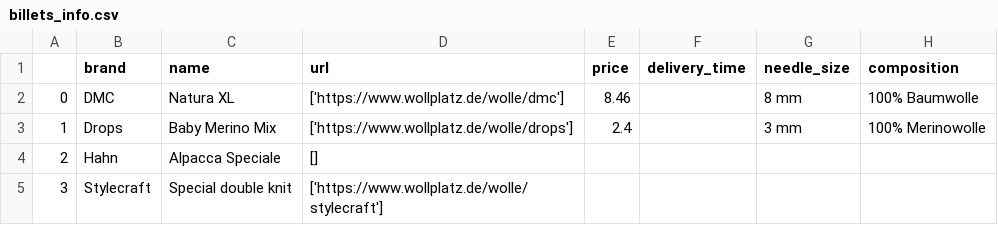
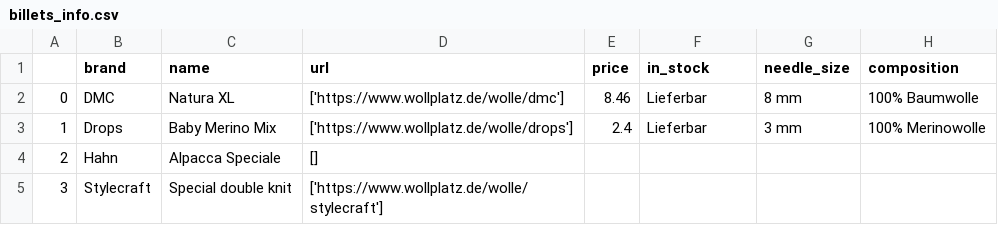
Before and after one commit to MukendiMputu/bs4-start, a CSV file: billets_info.csv, drawn as a sheet.

```diff
--- a/billets_info.csv
+++ b/billets_info.csv
@@ -1,4 +1,4 @@
-,brand,name,url,price,delivery_time,needle_size,composition
-0,DMC,Natura XL,['https://www.wollplatz.de/wolle/dmc'],8.46,,8 mm,100% Baumwolle
-1,Drops,Baby Merino Mix,['https://www.wollplatz.de/wolle/drops'],2.4,,3 mm,100% Merinowolle
+,brand,name,url,price,in_stock,needle_size,composition
+0,DMC,Natura XL,['https://www.wollplatz.de/wolle/dmc'],8.46,Lieferbar,8 mm,100% Baumwolle
+1,Drops,Baby Merino Mix,['https://www.wollplatz.de/wolle/drops'],2.4,Lieferbar,3 mm,100% Merinowolle
 2,Hahn,Alpacca Speciale,[],,,,
```
Also changed, not shown: 5 other files.
